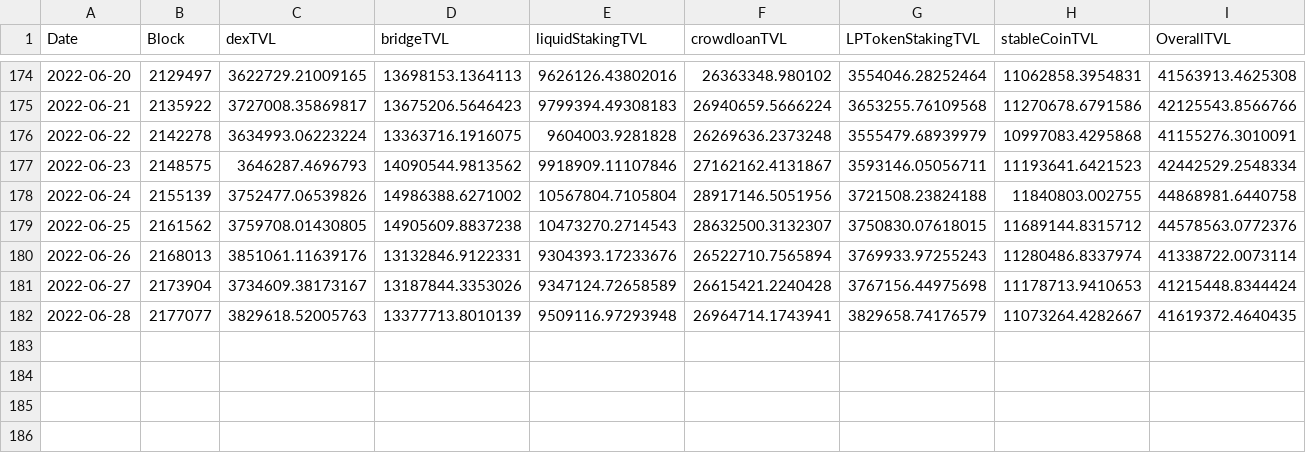
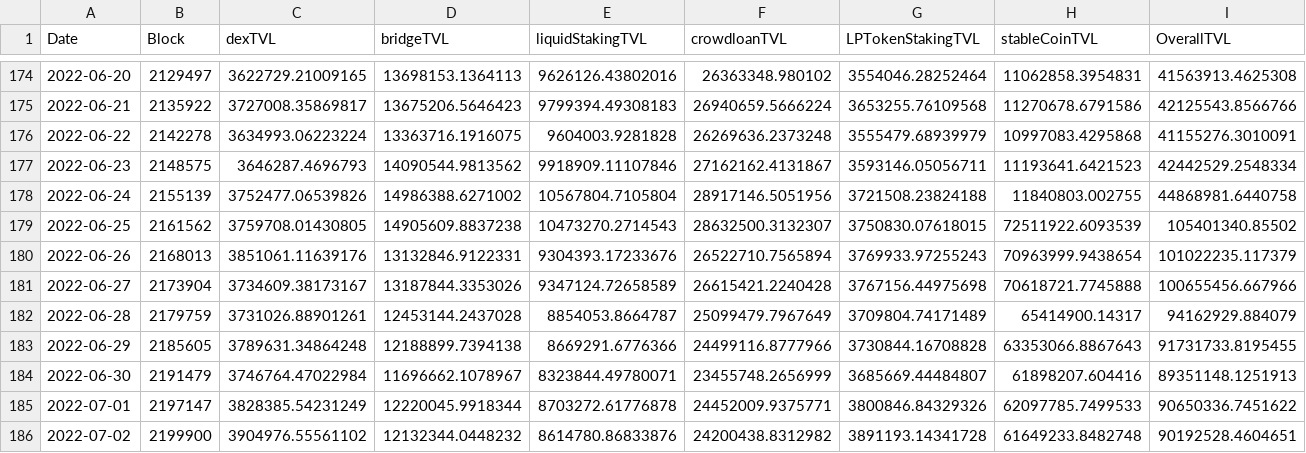
Before and after one commit to AcalaNetwork/karura-reports, a CSV file: Karura_TVL.csv, drawn as a sheet; only a part is shown, gaps mark what is left out.

```diff
--- a/Karura_TVL.csv
+++ b/Karura_TVL.csv
@@ -178,5 +178,9 @@ Date,Block,dexTVL,bridgeTVL,liquidStakingTVL,crowdloanTVL,LPTokenStakingTVL,stab
 2022-06-24,2155139,3752477.06539826,14986388.6271002,10567804.7105804,28917146.5051956,3721508.23824188,11840803.002755,44868981.6440758
-2022-06-25,2161562,3759708.01430805,14905609.8837238,10473270.2714543,28632500.3132307,3750830.07618015,11689144.8315712,44578563.0772376
-2022-06-26,2168013,3851061.11639176,13132846.9122331,9304393.17233676,26522710.7565894,3769933.97255243,11280486.8337974,41338722.0073114
-2022-06-27,2173904,3734609.38173167,13187844.3353026,9347124.72658589,26615421.2240428,3767156.44975698,11178713.9410653,41215448.8344424
-2022-06-28,2177077,3829618.52005763,13377713.8010139,9509116.97293948,26964714.1743941,3829658.74176579,11073264.4282667,41619372.4640435
+2022-06-25,2161562,3759708.01430805,14905609.8837238,10473270.2714543,28632500.3132307,3750830.07618015,72511922.6093539,105401340.85502
+2022-06-26,2168013,3851061.11639176,13132846.9122331,9304393.17233676,26522710.7565894,3769933.97255243,70963999.9438654,101022235.117379
+2022-06-27,2173904,3734609.38173167,13187844.3353026,9347124.72658589,26615421.2240428,3767156.44975698,70618721.7745888,100655456.667966
+2022-06-28,2179759,3731026.88901261,12453144.2437028,8854053.8664787,25099479.7967649,3709804.74171489,65414900.14317,94162929.884079
+2022-06-29,2185605,3789631.34864248,12188899.7394138,8669291.6776366,24499116.8777966,3730844.16708828,63353066.8867643,91731733.8195455
+2022-06-30,2191479,3746764.47022984,11696662.1078967,8323844.49780071,23455748.2656999,3685669.44484807,61898207.604416,89351148.1251913
+2022-07-01,2197147,3828385.54231249,12220045.9918344,8703272.61776878,24452009.9375771,3800846.84329326,62097785.7499533,90650336.7451622
+2022-07-02,2199900,3904976.55561102,12132344.0448232,8614780.86833876,24200438.8312982,3891193.14341728,61649233.8482748,90192528.4604651
```
Also changed, not shown: Acala_TVL.csv.
